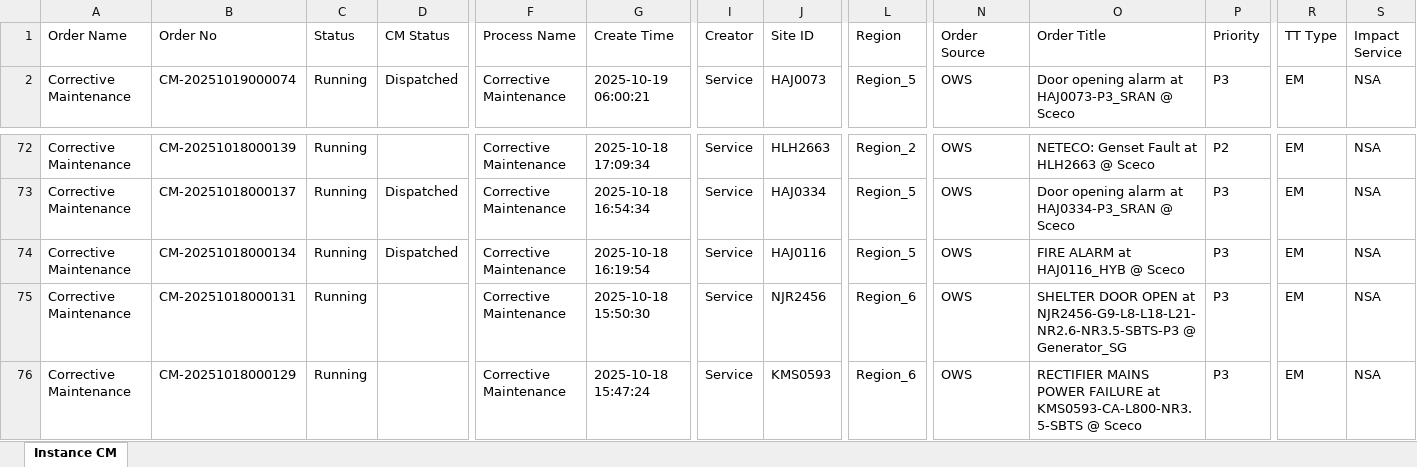
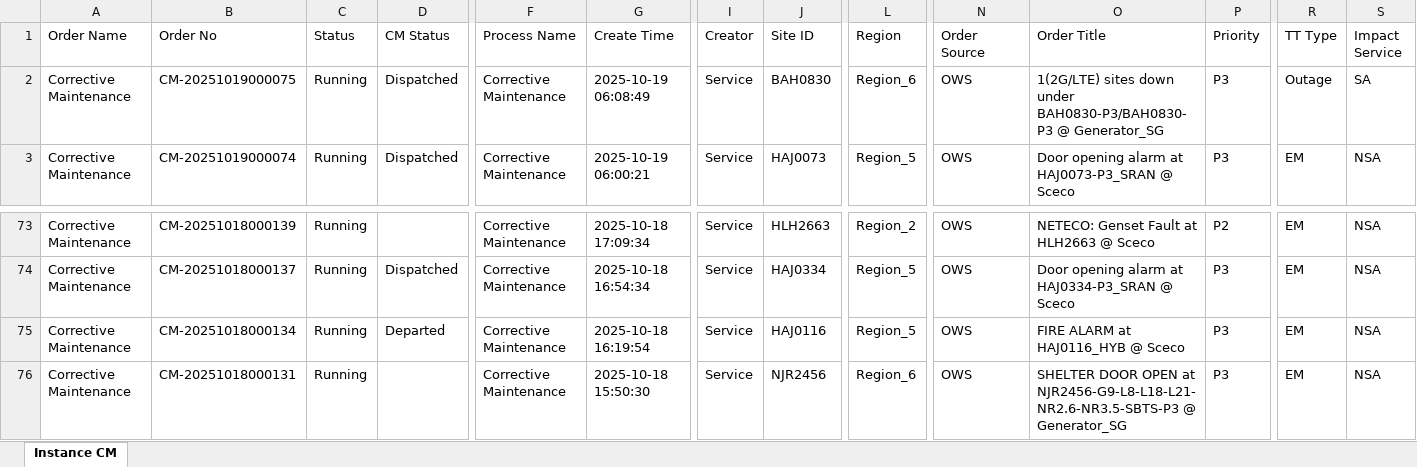
Before and after one commit to decosaro/shabakkat, an Excel workbook: TMS_PCMs.xlsx, sheet Instance CM, drawn as a sheet; only a part is shown, gaps mark what is left out; the shorter side is filled out with more unchanged rows; values as stored, in another font and other column widths than the file's, no borders; addresses are those after the commit; rows hold the shown columns only; the diff names each change by its address in the sheet, - before the commit and + after, or states it on an @@ line.

Commit message:
Updated TMS_PCMs.xlsx from OneDrive via Power Automate

```diff
--- a/TMS_PCMs.xlsx (sheet Instance CM)
+++ b/TMS_PCMs.xlsx (sheet Instance CM)
+row 2: Corrective Maintenance | CM-20251019000075 | Running | Dispatched | Corrective Maintenance | 2025-10-19 06:08:49 | Service | BAH0830 | Region_6 | OWS | 1(2G/LTE) sites down under BAH0830-P3/BAH0830-P3 @ Generator_SG | P3 | Outage | SA
-D75 (CM Status): Dispatched
+D75 (CM Status): Departed
```
